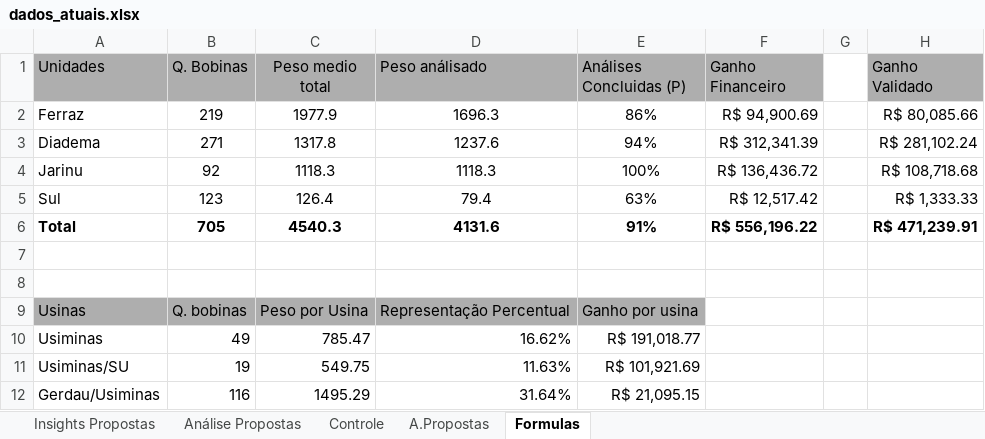
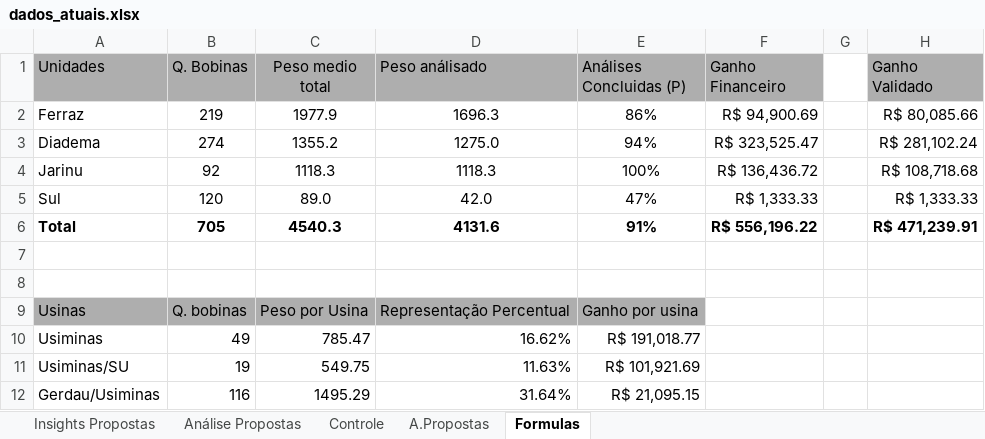
Before and after one commit to GabrielGustavoDeSouza/dashboard-bobinas, an Excel workbook: data/dados_atuais.xlsx, sheet Formulas, drawn as a sheet; only a part is shown; values as stored, in another font and other column widths than the file's, no borders; the diff names each change by its address in the sheet, - before the commit and + after, or states it on an @@ line.

```diff
--- a/data/dados_atuais.xlsx (sheet Formulas)
+++ b/data/dados_atuais.xlsx (sheet Formulas)
-B3 (Q. Bobinas): 271
+B3 (Q. Bobinas): 274
-C3 (Peso medio total): 1317.8
+C3 (Peso medio total): 1355.2
-D3 (Peso análisado): 1237.6
+D3 (Peso análisado): 1275.0
-F3 (Ganho Financeiro): R$ 312,341.39
+F3 (Ganho Financeiro): R$ 323,525.47
-B5 (Q. Bobinas): 123
+B5 (Q. Bobinas): 120
-C5 (Peso medio total): 126.4
+C5 (Peso medio total): 89.0
-D5 (Peso análisado): 79.4
+D5 (Peso análisado): 42.0
-E5 (Análises Concluidas (P)): 63%
+E5 (Análises Concluidas (P)): 47%
-F5 (Ganho Financeiro): R$ 12,517.42
+F5 (Ganho Financeiro): R$ 1,333.33
```
Also changed, not shown: sheet A.Propostas, sheet Controle, sheet Análise Propostas, sheet Insights Propostas, formulas that keep their value, hidden cells, charts or pictures.
